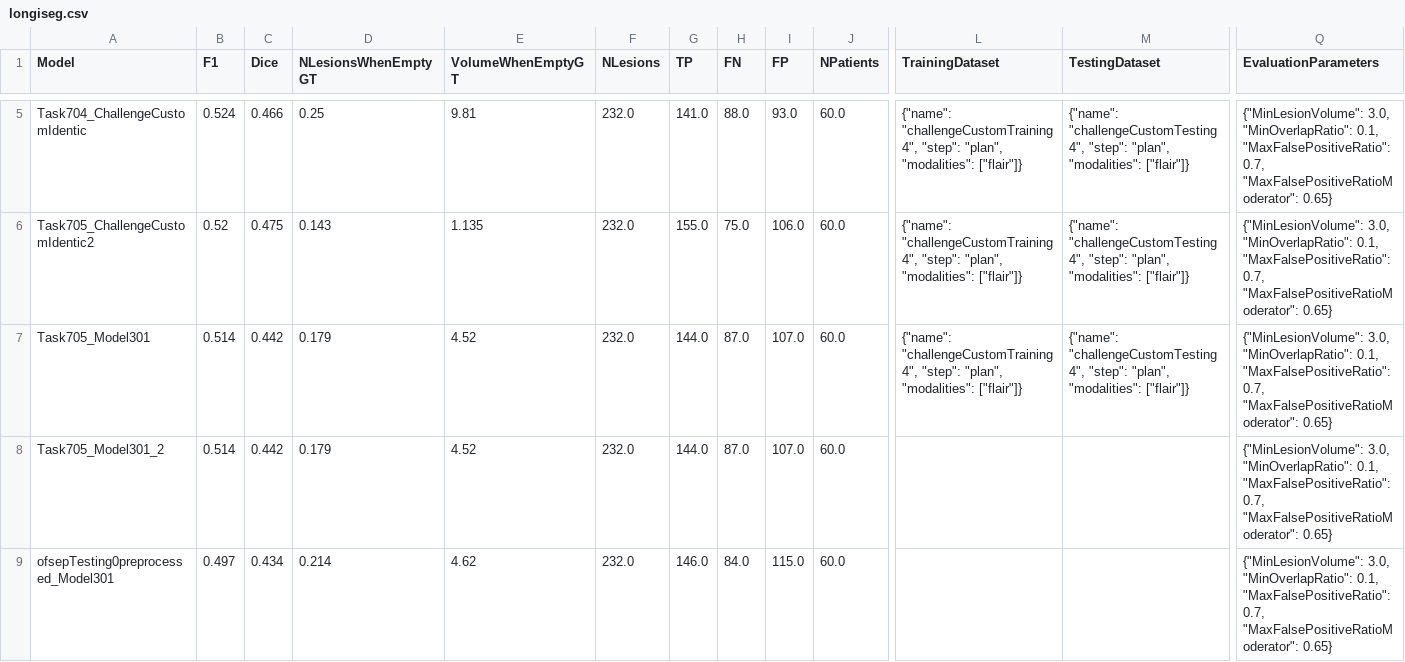
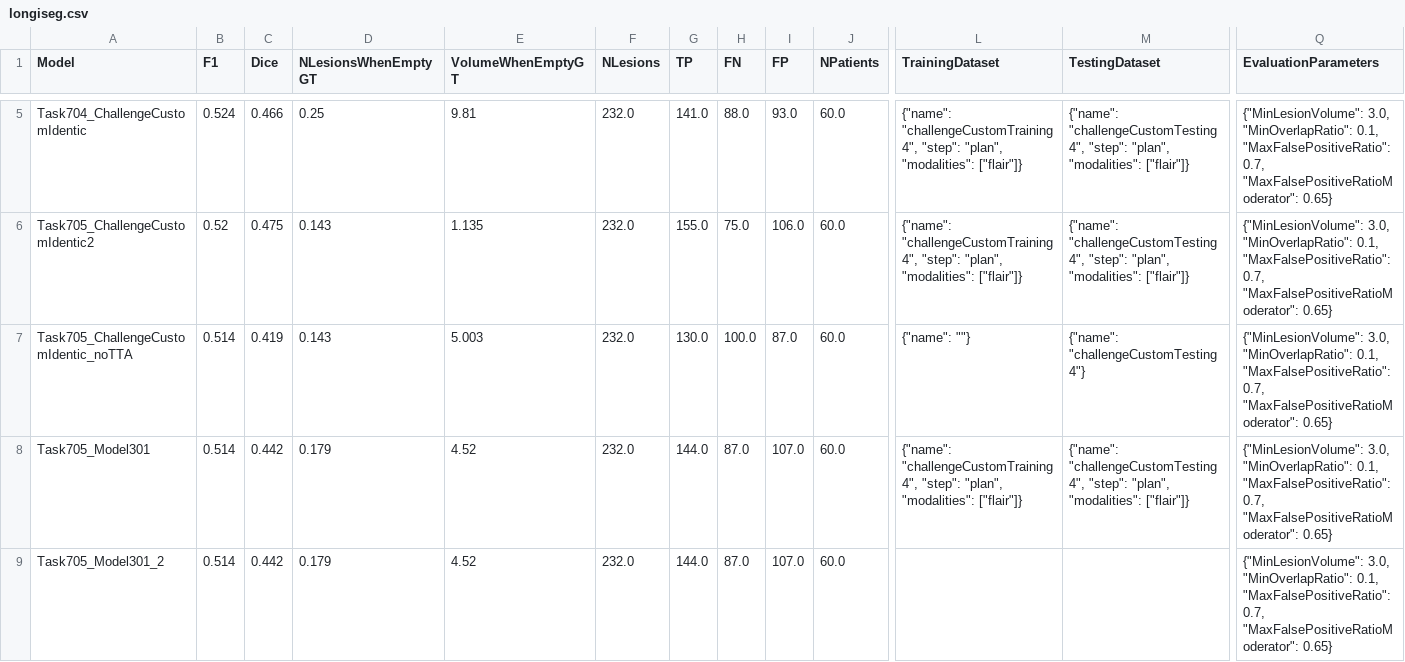
Before and after one commit to arthursw/ms_study, a CSV file: longiseg.csv, drawn as a sheet; only a part is shown, gaps mark what is left out; the shorter side is filled out with more unchanged rows; rows hold the shown columns only; the diff names each change by its address in the sheet, - before the commit and + after, or states it on an @@ line.

Commit message:
update longiseg4ms evaluation

```diff
--- a/longiseg.csv
+++ b/longiseg.csv
+row 7: Task705_ChallengeCustomIdentic_noTTA | 0.514 | 0.419 | 0.143 | 5.003 | 232.0 | 130.0 | 100.0 | 87.0 | 60.0 | {"name": ""} | {"name": "challengeCustomTesting4"} | {"MinLesionVolume": 3.0, "MinOverlapRatio": 0.1, "MaxFalsePositiveRatio": 0.7, "MaxFalsePositiveRatioModerator": 0.65}
```
